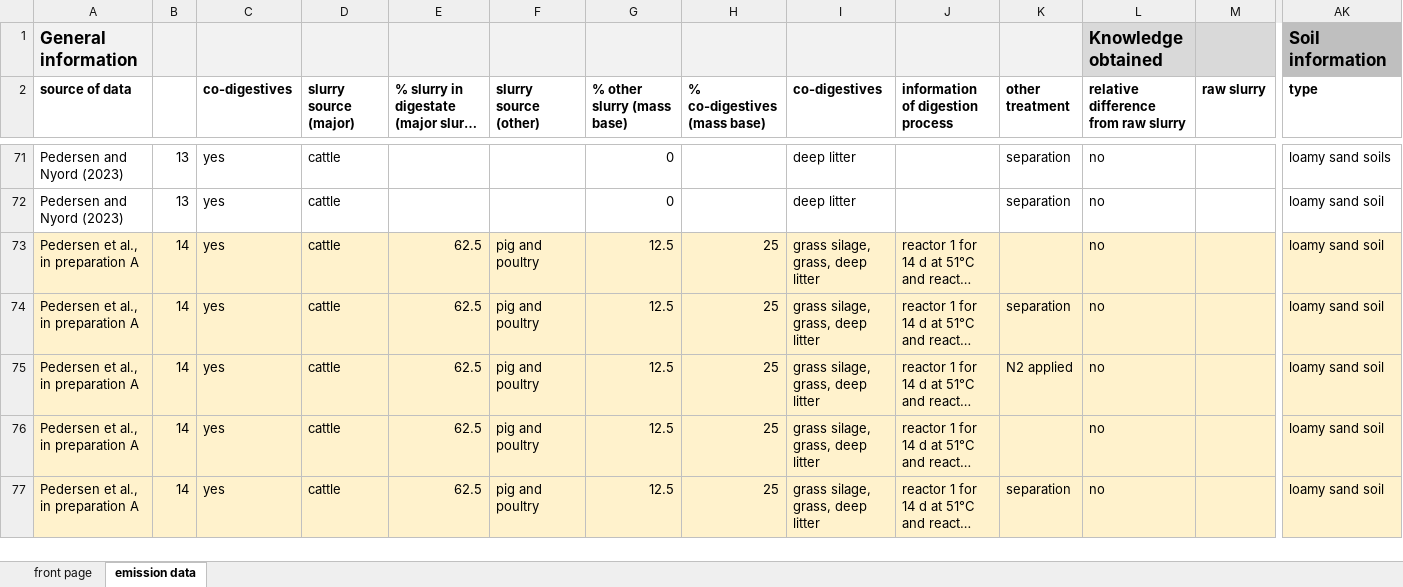
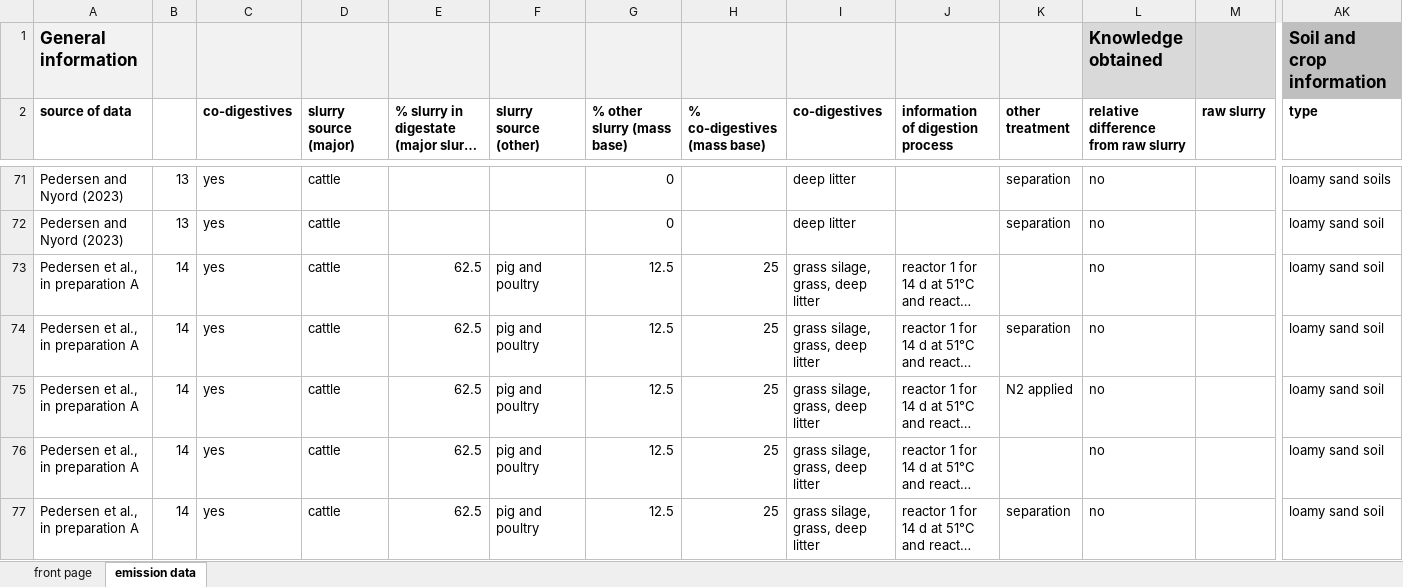
Before and after one commit to AU-BCE-EE/Pedersen-2023-app-digestate-NH3-review, an Excel workbook: lit_data/litterature NH3 field app digestate.xlsx, sheet emission data, drawn as a sheet; only a part is shown, gaps mark what is left out; long unchanged cells end in …; values as stored, in another font and other column widths than the file's, no borders; the diff covers the shown part only; the diff names each change by its address in the sheet, - before the commit and + after, or states it on an @@ line.

Commit message:
Update litterature NH3 field app digestate.xlsx

```diff
--- a/lit_data/litterature NH3 field app digestate.xlsx (sheet emission data)
+++ b/lit_data/litterature NH3 field app digestate.xlsx (sheet emission data)
-AK1 (type): Soil information
+AK1 (type): Soil and crop information
-A73:AK77 fill: #FFF2CC
+A73:AK77 fill: none
```
Also changed, not shown: 4 edited cells and cell formats elsewhere in this sheet, sheet front page.
